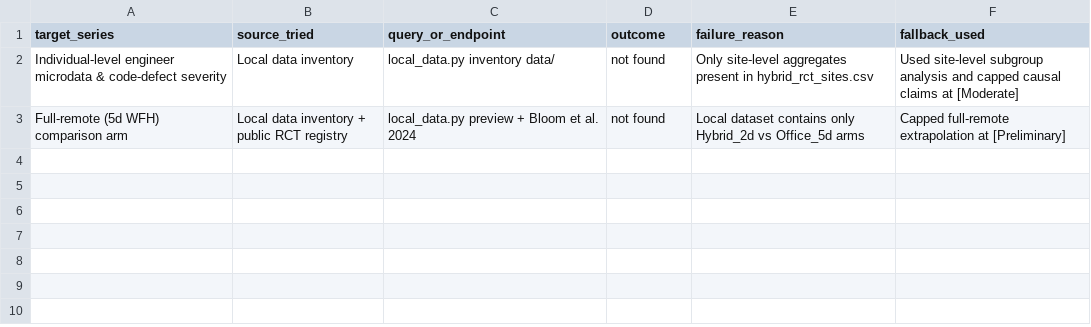
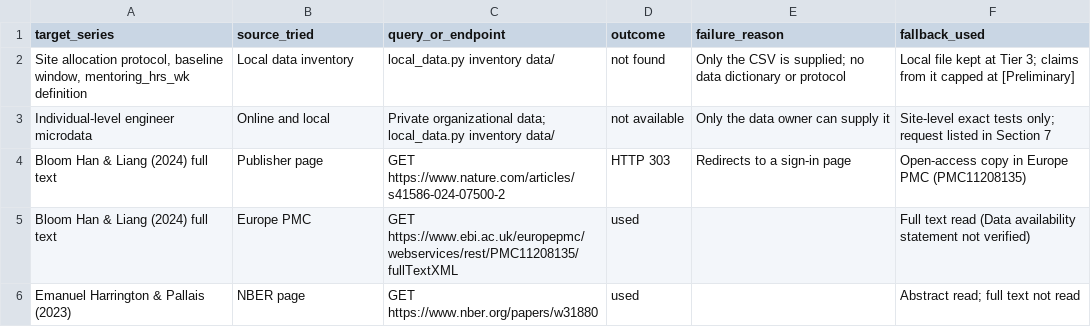
Before and after one commit to 777aeterna/heurisma, a CSV file: examples/showcase-hybrid-work/appendix/data_attempts.csv, drawn as a sheet.

Commit message:
feat(v0.6.0): inherited-run gate, subagent gate traces, silent-failure fixes
Includes the unreleased v0.5.0 work (driven by the v0.4.0 cold-run audit):
- validator: charts.json located correctly, unresolved {{num:}} and leftover
  {{...}} are errors, uncited sources error at Level 3, stale-HTML detection
- local_data.py import, HEURISMA_OFFLINE=1, source `kind` column
- renderer: h4/h5, superscripts and scientific notation, typographic minus,
  no absolute paths in references
- charts: wrapped/horizontal bars, y.baseline, diff, x.min/x.max,
  near-identical bars warning
- three subagent gates (reviewer, source-verifier, qa) as portable prompts
  and Claude Code agents, kept in sync by tests
- showcase rebuilt with calibrated tiers and exact permutation tests

v0.6.0 (driven by the v0.5.0 run audit):
- data_attempts.csv attempted_utc; failures inherited from an earlier run
  no longer support a limitation (error at Level 3); Stage 0 detects an
  earlier run; "no such series" needs a whole-catalogue search
- appendix/gates/{source_verifier,reviewer,qa}.md required and embedded
- numbers.json placeholders required for figures from output.txt
- relative local paths without file:// host; freshness check under -I
- reference-label background box, x.last_label marker
- examples carry honest manual gate records

113/113 tests pass.

```diff
--- a/examples/showcase-hybrid-work/appendix/data_attempts.csv
+++ b/examples/showcase-hybrid-work/appendix/data_attempts.csv
@@ -1,3 +1,6 @@
 target_series,source_tried,query_or_endpoint,outcome,failure_reason,fallback_used
-Individual-level engineer microdata & code-defect severity,Local data inventory,local_data.py inventory data/,not found,Only site-level aggregates present in hybrid_rct_sites.csv,Used site-level subgroup analysis and capped causal claims at [Moderate]
-Full-remote (5d WFH) comparison arm,Local data inventory + public RCT registry,local_data.py preview + Bloom et al. 2024,not found,Local dataset contains only Hybrid_2d vs Office_5d arms,Capped full-remote extrapolation at [Preliminary]
+"Site allocation protocol, baseline window, mentoring_hrs_wk definition",Local data inventory,local_data.py inventory data/,not found,"Only the CSV is supplied; no data dictionary or protocol",Local file kept at Tier 3; claims from it capped at [Preliminary]
+Individual-level engineer microdata,Online and local,Private organizational data; local_data.py inventory data/,not available,Only the data owner can supply it,"Site-level exact tests only; request listed in Section 7"
+Bloom Han & Liang (2024) full text,Publisher page,GET https://www.nature.com/articles/s41586-024-07500-2,HTTP 303,Redirects to a sign-in page,Open-access copy in Europe PMC (PMC11208135)
+Bloom Han & Liang (2024) full text,Europe PMC,GET https://www.ebi.ac.uk/europepmc/webservices/rest/PMC11208135/fullTextXML,used,,Full text read (Data availability statement not verified)
+Emanuel Harrington & Pallais (2023),NBER page,GET https://www.nber.org/papers/w31880,used,,Abstract read; full text not read
```
Also changed, not shown: examples/level2-study/appendix/sources.csv, examples/showcase-hybrid-work/appendix/sources.csv, 37 other files.
